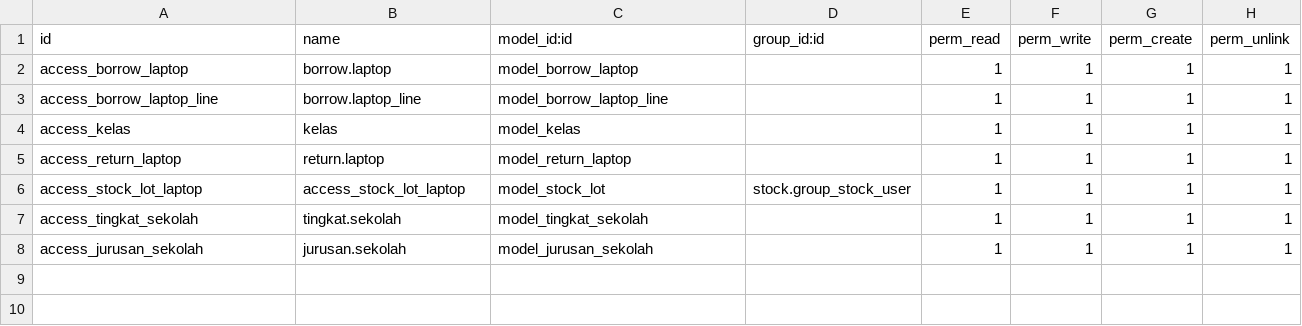
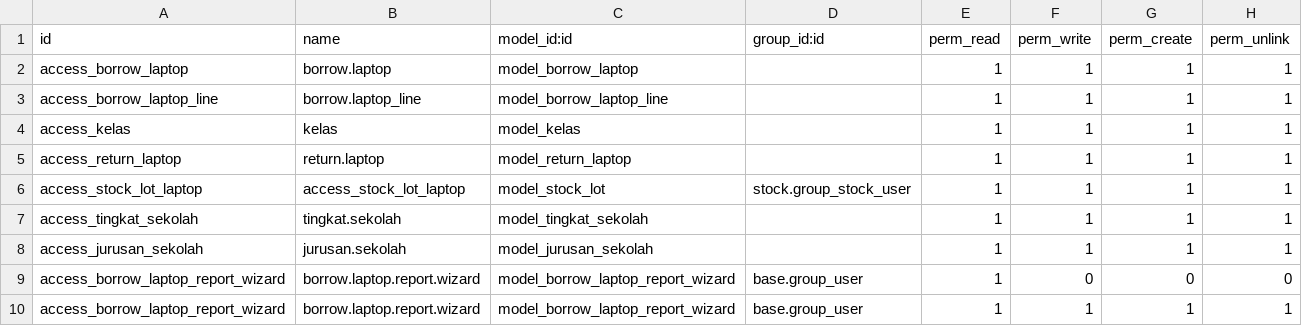
Before and after one commit to garrprayoga/Project_PKL, a CSV file: laptop_borrow/security/ir.model.access.csv, drawn as a sheet; the diff names each change by its address in the sheet, - before the commit and + after, or states it on an @@ line.

```diff
--- a/laptop_borrow/security/ir.model.access.csv
+++ b/laptop_borrow/security/ir.model.access.csv
+row 9: access_borrow_laptop_report_wizard | borrow.laptop.report.wizard | model_borrow_laptop_report_wizard | base.group_user | 1 | 0 | 0 | 0
+row 10: access_borrow_laptop_report_wizard | borrow.laptop.report.wizard | model_borrow_laptop_report_wizard | base.group_user | 1 | 1 | 1 | 1
```
Also changed, not shown: 10 other files.
